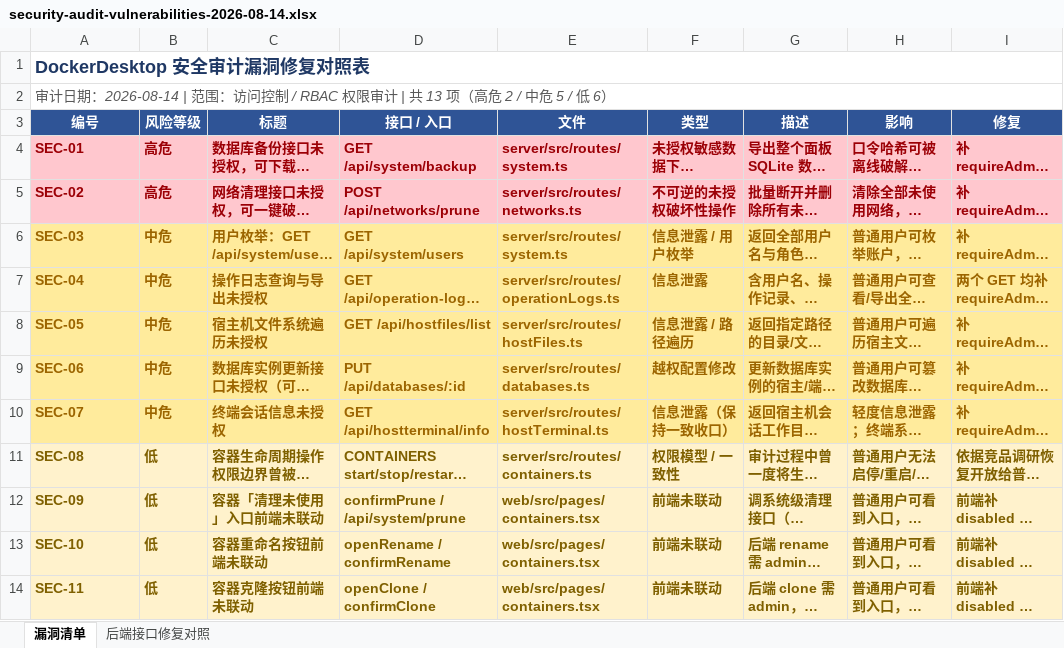
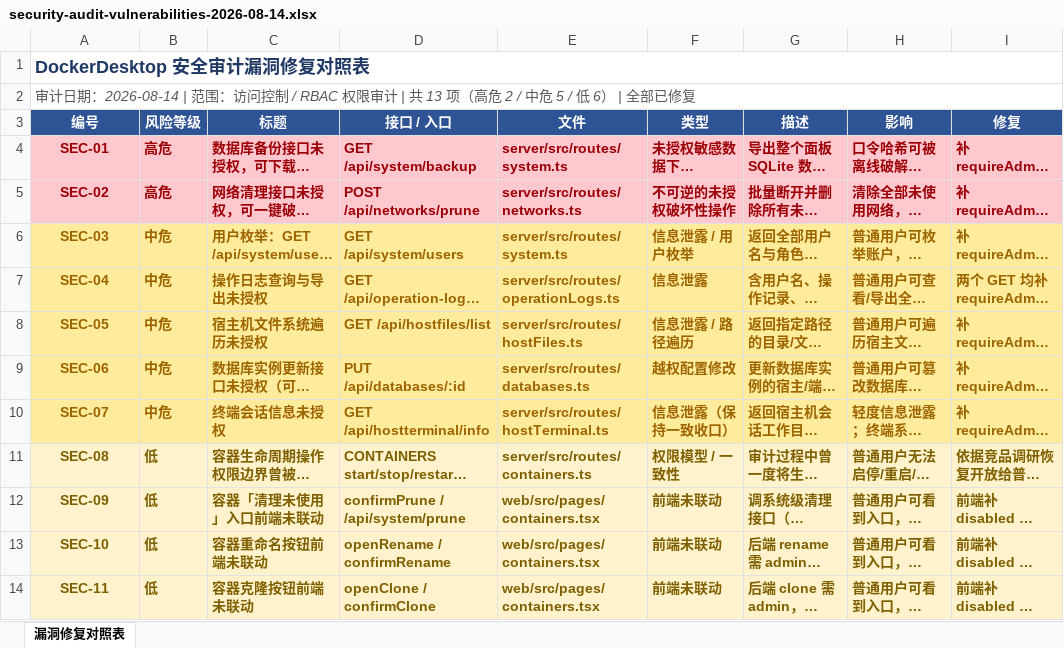
Before and after one commit to 13861419/dockerDesktop, an Excel workbook: docs/security-audit-vulnerabilities-2026-08-14.xlsx, sheet 漏洞修复对照表, drawn as a sheet; only a part is shown; long unchanged cells end in …; values as stored, in another font and other column widths than the file's, no borders; charts and pictures not drawn; the diff covers the shown part only; the diff names each change by its address in the sheet, - before the commit and + after, or states it on an @@ line.

```diff
--- a/docs/security-audit-vulnerabilities-2026-08-14.xlsx (sheet 漏洞修复对照表)
+++ b/docs/security-audit-vulnerabilities-2026-08-14.xlsx (sheet 漏洞修复对照表)
-sheet tab: 漏洞清单
+sheet tab: 漏洞修复对照表
-sheet tab: 后端接口修复对照
-A2 (编号): …低 6）
+A2 (编号): …低 6） | 全部已修复
-A4:A14 alignment: left
+A4:A14 alignment: center
```
Also changed, not shown: 8 added rows and cell formats elsewhere in this sheet, charts or pictures.
